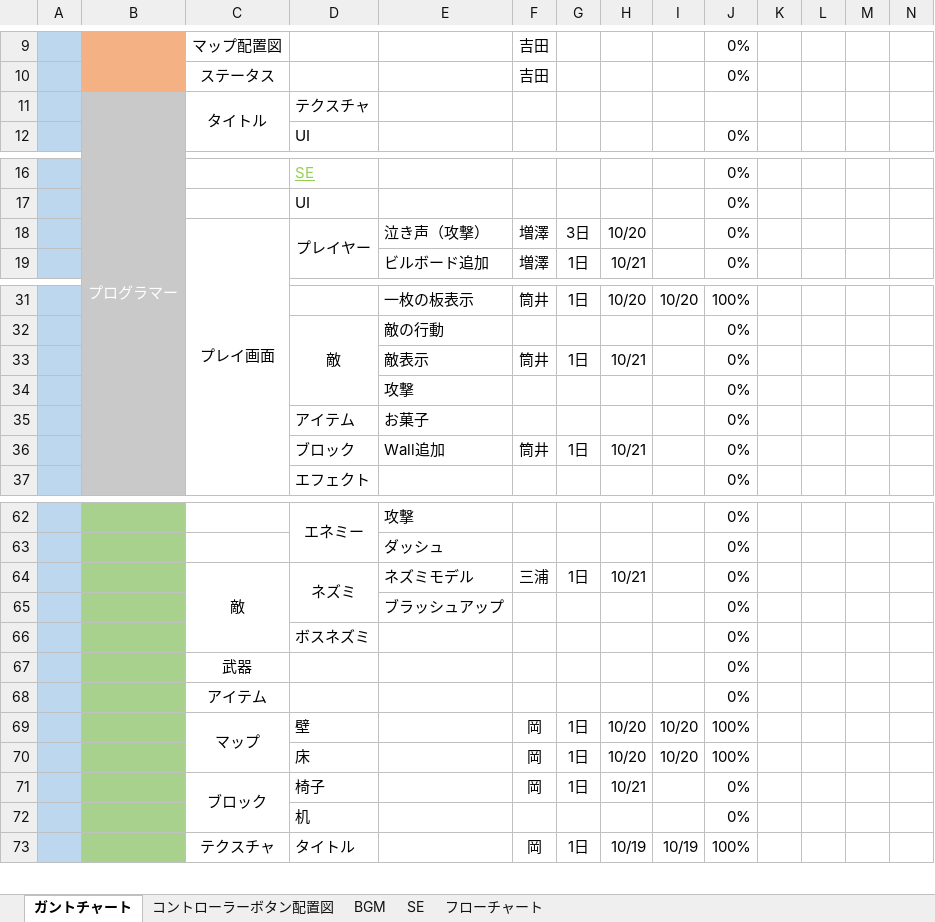
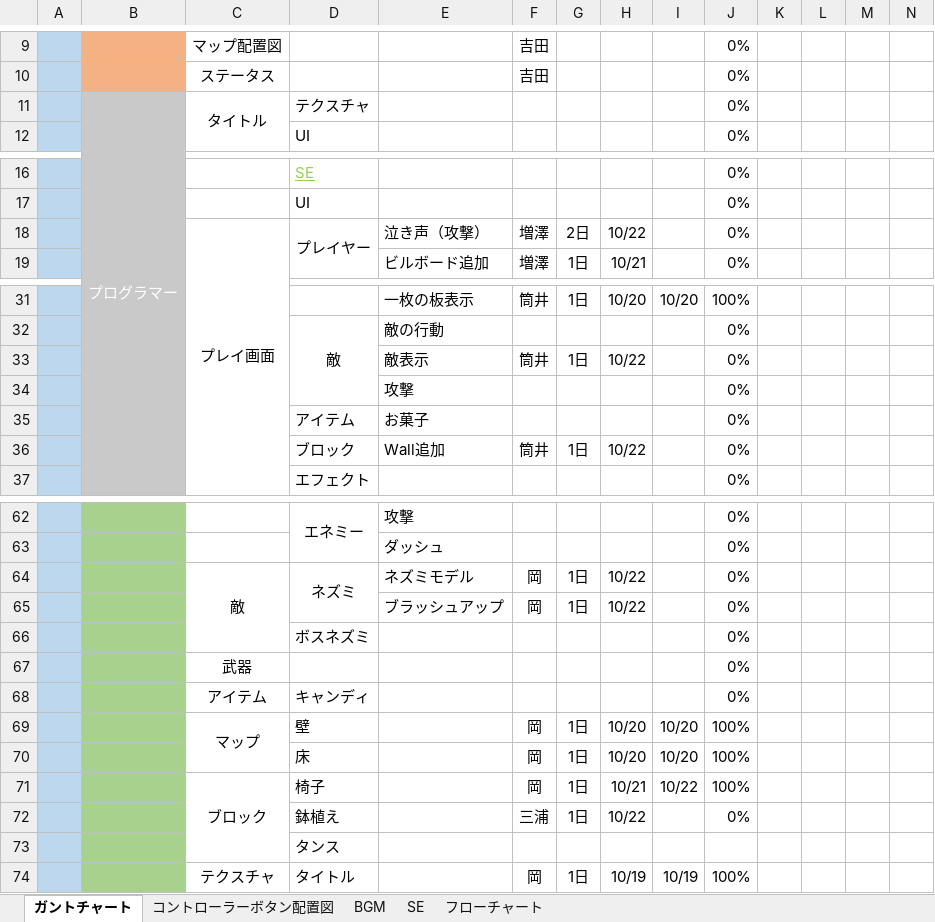
Before and after one commit to ayanokudo/okashi_222, an Excel workbook: schedule/ガントチャートxlsx.xlsx, sheet ガントチャート, drawn as a sheet; only a part is shown, gaps mark what is left out; values as stored, in another font and other column widths than the file's, no borders; charts and pictures and conditional formats not drawn; removed rows and columns are numbered as before the commit, all else as after; rows hold the shown columns only; the diff names each change by its address in the sheet, - before the commit and + after, or states it on an @@ line.

```diff
--- a/schedule/ガントチャートxlsx.xlsx (sheet ガントチャート)
+++ b/schedule/ガントチャートxlsx.xlsx (sheet ガントチャート)
-J11: (empty)
+J11: 0%
-G18: 3日
+G18: 2日
-H18: 10/20
+H18: 10/22
-H33: 10/21
+H33: 10/22
-H36: 10/21
+H36: 10/22
-F64: 三浦
+F64: 岡
-H64: 10/21
+H64: 10/22
-row 65:  |  |  |  | ブラッシュアップ |  |  |  |  | 0%
+row 65:  |  |  |  | ブラッシュアップ | 岡 | 1日 | 10/22 |  | 0%
-D68: (empty)
+D68: キャンディ
-I71: (empty)
+I71: 10/22
-J71: 0%
+J71: 100%
-row 72:  |  |  | 机 |  |  |  |  |  | 0%
+row 72:  |  |  | 鉢植え |  | 三浦 | 1日 | 10/22 |  | 0%
+row 73:  |  |  | タンス
```
Also changed, not shown: charts or pictures, schedule/仕様書xlsx.xlsx, 1 other file.
